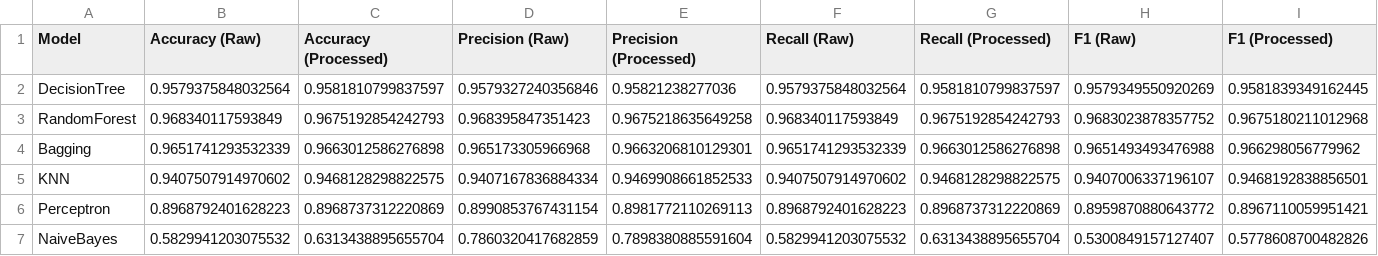
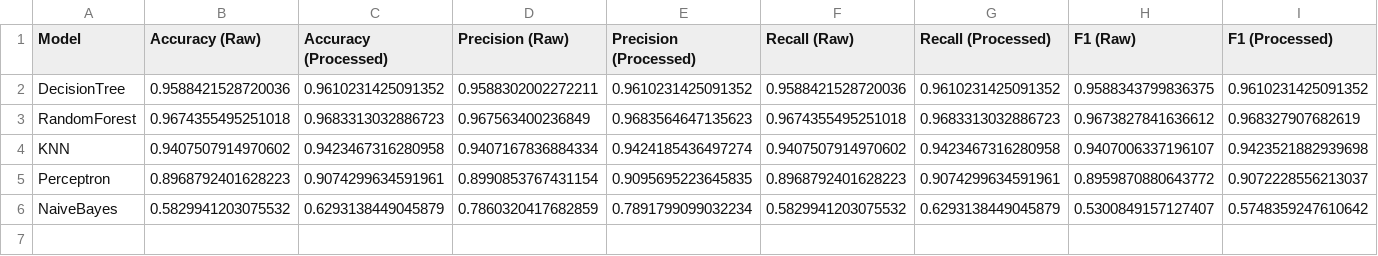
Before and after one commit to DuyPhamziz/phishing_websites, a CSV file: result/score_comparison.csv, drawn as a sheet.

```diff
--- a/result/score_comparison.csv
+++ b/result/score_comparison.csv
@@ -1,7 +1,6 @@
 Model,Accuracy (Raw),Accuracy (Processed),Precision (Raw),Precision (Processed),Recall (Raw),Recall (Processed),F1 (Raw),F1 (Processed)
-DecisionTree,0.9579375848032564,0.9581810799837597,0.9579327240356846,0.95821238277036,0.9579375848032564,0.9581810799837597,0.9579349550920269,0.9581839349162445
-RandomForest,0.968340117593849,0.9675192854242793,0.968395847351423,0.9675218635649258,0.968340117593849,0.9675192854242793,0.9683023878357752,0.9675180211012968
-Bagging,0.9651741293532339,0.9663012586276898,0.965173305966968,0.9663206810129301,0.9651741293532339,0.9663012586276898,0.9651493493476988,0.966298056779962
-KNN,0.9407507914970602,0.9468128298822575,0.9407167836884334,0.9469908661852533,0.9407507914970602,0.9468128298822575,0.9407006337196107,0.9468192838856501
-Perceptron,0.8968792401628223,0.8968737312220869,0.8990853767431154,0.8981772110269113,0.8968792401628223,0.8968737312220869,0.8959870880643772,0.8967110059951421
-NaiveBayes,0.5829941203075532,0.6313438895655704,0.7860320417682859,0.7898380885591604,0.5829941203075532,0.6313438895655704,0.5300849157127407,0.5778608700482826
+DecisionTree,0.9588421528720036,0.9610231425091352,0.9588302002272211,0.9610231425091352,0.9588421528720036,0.9610231425091352,0.9588343799836375,0.9610231425091352
+RandomForest,0.9674355495251018,0.9683313032886723,0.967563400236849,0.9683564647135623,0.9674355495251018,0.9683313032886723,0.9673827841636612,0.968327907682619
+KNN,0.9407507914970602,0.9423467316280958,0.9407167836884334,0.9424185436497274,0.9407507914970602,0.9423467316280958,0.9407006337196107,0.9423521882939698
+Perceptron,0.8968792401628223,0.9074299634591961,0.8990853767431154,0.9095695223645835,0.8968792401628223,0.9074299634591961,0.8959870880643772,0.9072228556213037
+NaiveBayes,0.5829941203075532,0.6293138449045879,0.7860320417682859,0.7891799099032234,0.5829941203075532,0.6293138449045879,0.5300849157127407,0.5748359247610642
```
Also changed, not shown: 41 other files.
